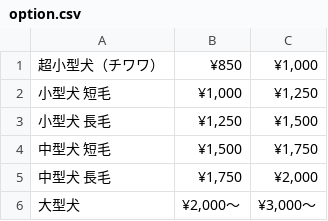
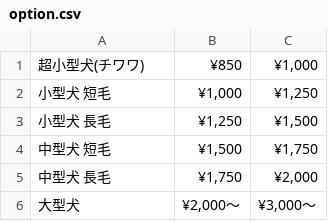
Before and after one commit to kentaro-okada/okada-hugo-universal-theme-master, a CSV file: static/csv/option.csv, drawn as a sheet; the diff names each change by its address in the sheet, - before the commit and + after, or states it on an @@ line.

```diff
--- a/static/csv/option.csv
+++ b/static/csv/option.csv
-A1: 超小型犬（チワワ）
+A1: 超小型犬(チワワ)
```
Also changed, not shown: 26 other files.
